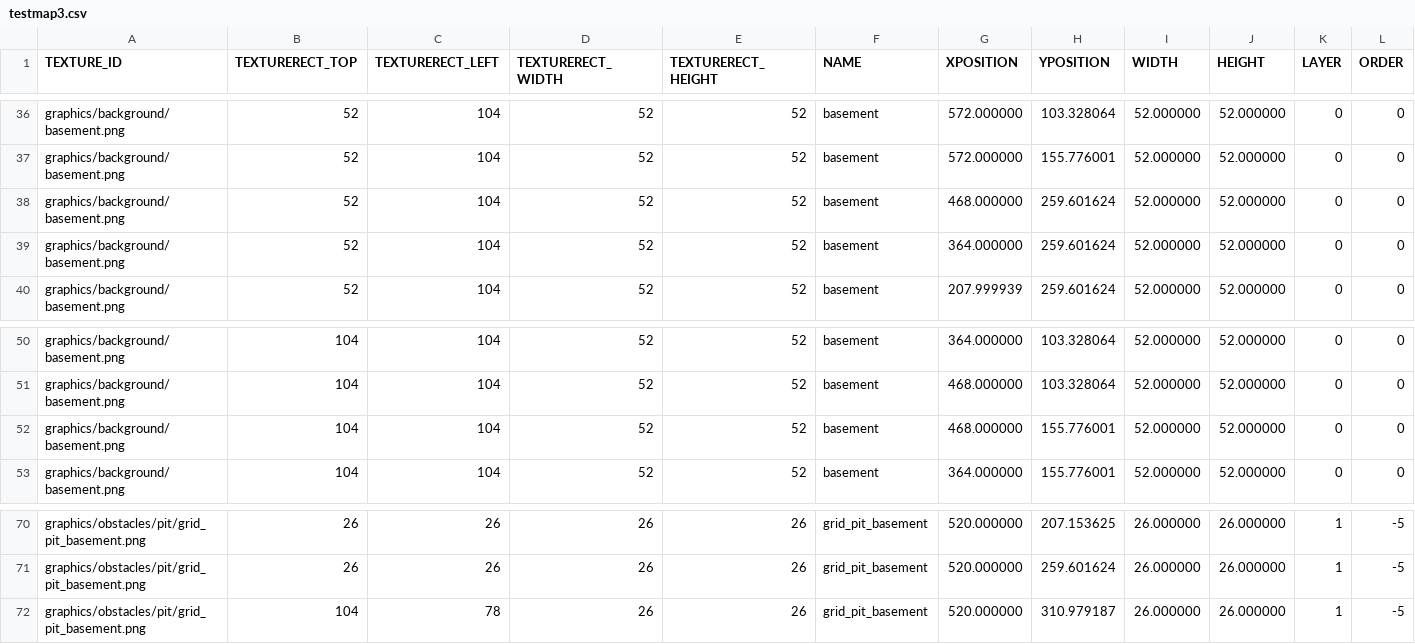
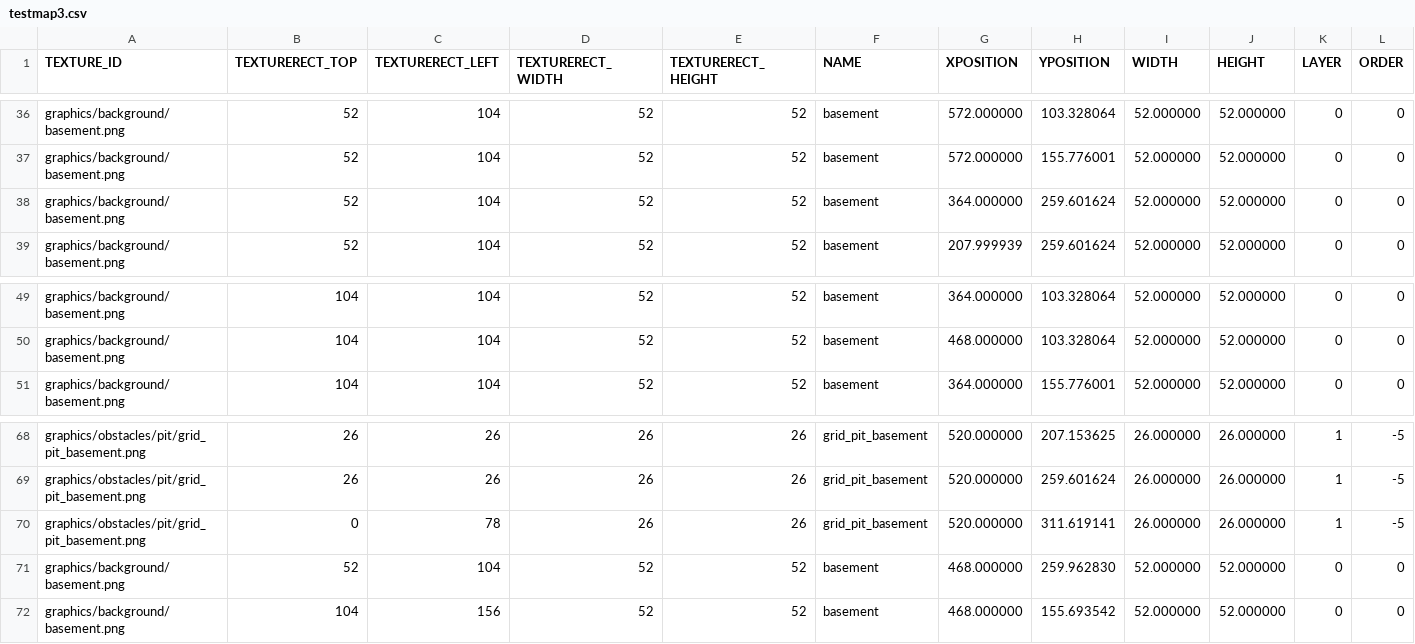
Before and after one commit to jeonglee22/sfml-issac, a CSV file: sfml-project-bin/Mapfolder/testmap3.csv, drawn as a sheet; only a part is shown, gaps mark what is left out; removed rows and columns are numbered as before the commit, all else as after; rows hold the shown columns only; the diff names each change by its address in the sheet, - before the commit and + after, or states it on an @@ line.

```diff
--- a/sfml-project-bin/Mapfolder/testmap3.csv
+++ b/sfml-project-bin/Mapfolder/testmap3.csv
-row 38: graphics/background/basement.png | 52 | 104 | 52 | 52 | basement | 468.000000 | 259.601624 | 52.000000 | 52.000000 | 0 | 0
-row 52: graphics/background/basement.png | 104 | 104 | 52 | 52 | basement | 468.000000 | 155.776001 | 52.000000 | 52.000000 | 0 | 0
-B70 (TEXTURERECT_TOP): 104
+B70 (TEXTURERECT_TOP): 0
-H70 (YPOSITION): 310.979187
+H70 (YPOSITION): 311.619141
+row 71: graphics/background/basement.png | 52 | 104 | 52 | 52 | basement | 468.000000 | 259.962830 | 52.000000 | 52.000000 | 0 | 0
+row 72: graphics/background/basement.png | 104 | 156 | 52 | 52 | basement | 468.000000 | 155.693542 | 52.000000 | 52.000000 | 0 | 0
```
Also changed, not shown: 4 other files.
